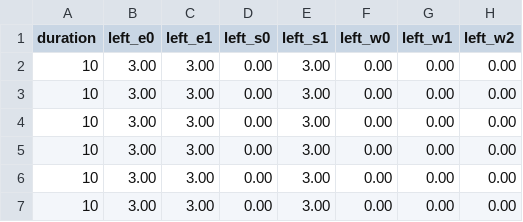
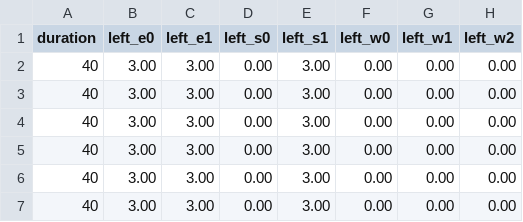
Before and after one commit to ptsteadman/baxter-teleoperation, a CSV file: csv/wave2.csv, drawn as a sheet; only a part is shown; the diff names each change by its address in the sheet, - before the commit and + after, or states it on an @@ line.

```diff
--- a/csv/wave2.csv
+++ b/csv/wave2.csv
-A2:A7 (duration): 10
+A2:A7 (duration): 40
```
Also changed, not shown: csv/idle.csv, 12 other files.
